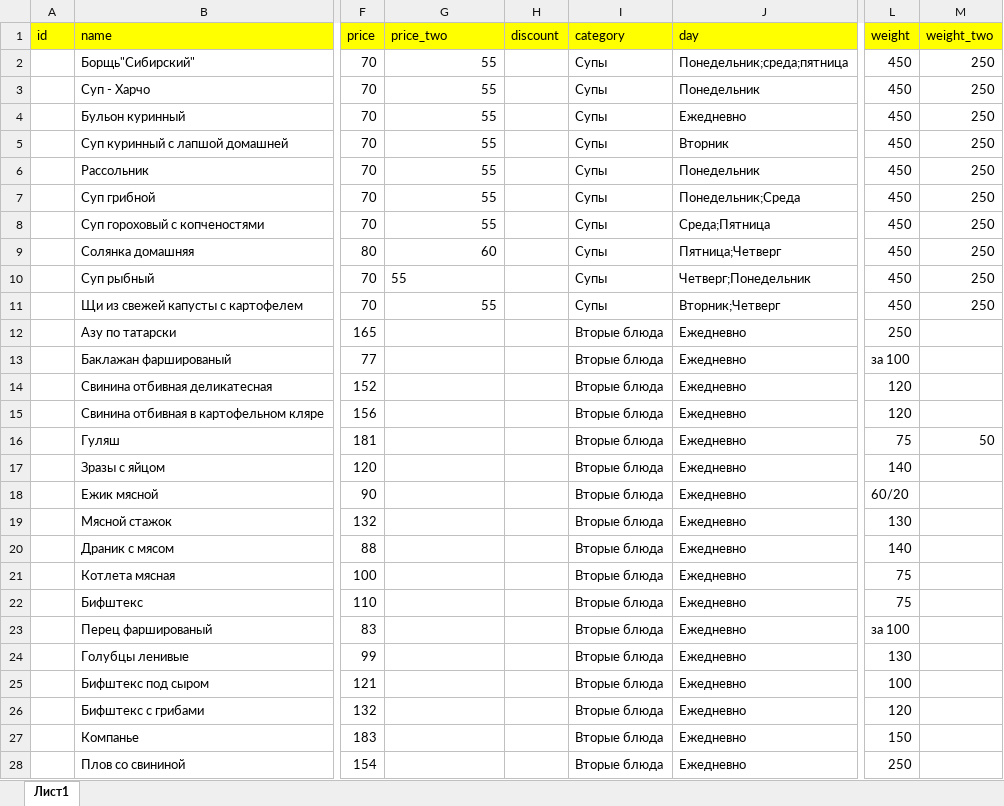
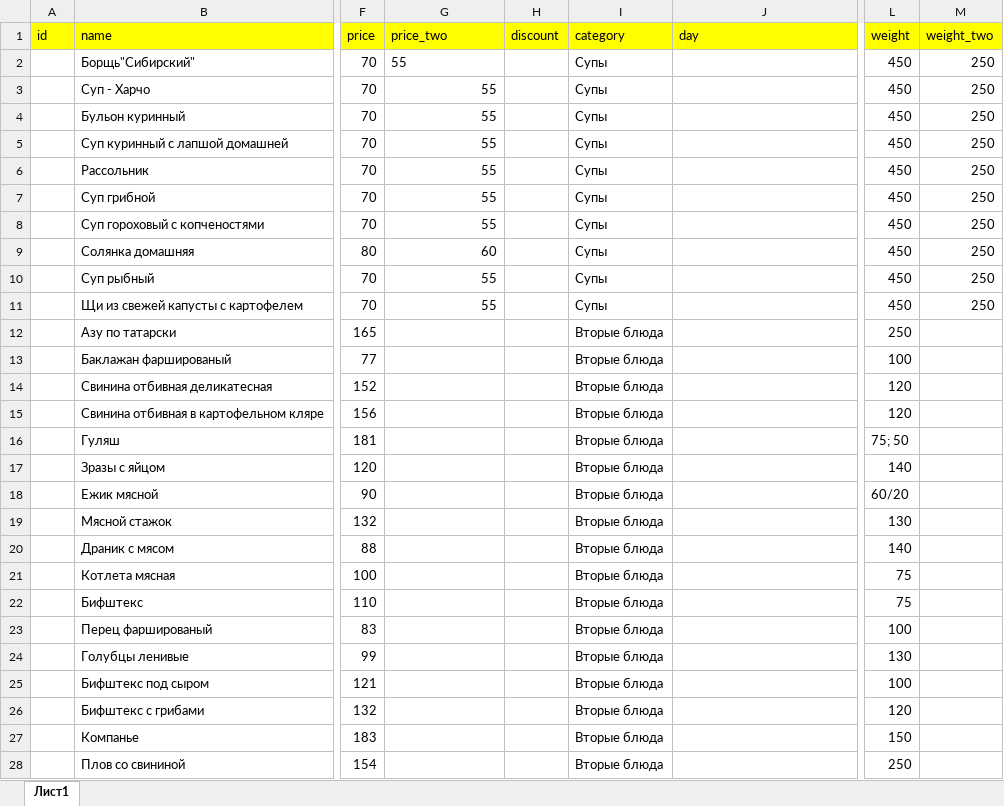
Before and after one commit to avroratomsk/dj-trapeza, an Excel workbook: main/upload/upload.xlsx, sheet Лист1, drawn as a sheet; only a part is shown, gaps mark what is left out; values as stored, in another font and other column widths than the file's, no borders; charts and pictures not drawn; the diff covers the shown part only; the diff names each change by its address in the sheet, - before the commit and + after, or states it on an @@ line.

```diff
--- a/main/upload/upload.xlsx (sheet Лист1)
+++ b/main/upload/upload.xlsx (sheet Лист1)
-G2 alignment: right
+G2 alignment: left
-J2 (day): Понедельник;среда;пятница
+J2 (day): (empty)
-J3 (day): Понедельник
+J3 (day): (empty)
-J4 (day): Ежедневно
+J4 (day): (empty)
-J5 (day): Вторник
+J5 (day): (empty)
-J6 (day): Понедельник
+J6 (day): (empty)
-J7 (day): Понедельник;Среда
+J7 (day): (empty)
-J8 (day): Среда;Пятница
+J8 (day): (empty)
-J9 (day): Пятница;Четверг
+J9 (day): (empty)
-G10 alignment: left
+G10 alignment: right
-J10 (day): Четверг;Понедельник
+J10 (day): (empty)
-J11 (day): Вторник;Четверг
+J11 (day): (empty)
-J12:J28 (day): Ежедневно
+J12:J28 (day): (empty)
-L13 (weight): за 100
+L13 (weight): 100
-L16 (weight): 75
+L16 (weight): 75; 50
-M16 (weight_two): 50
+M16 (weight_two): (empty)
-L23 (weight): за 100
+L23 (weight): 100
```
Also changed, not shown: 228 edited cells elsewhere in this sheet, 41 other files.
